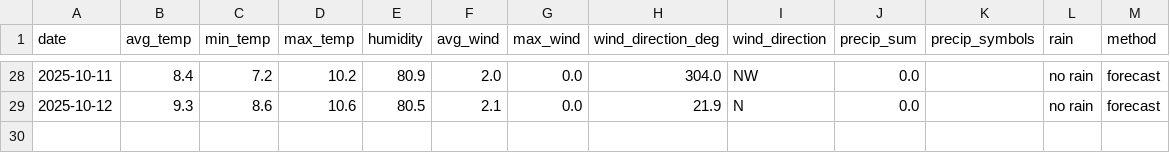
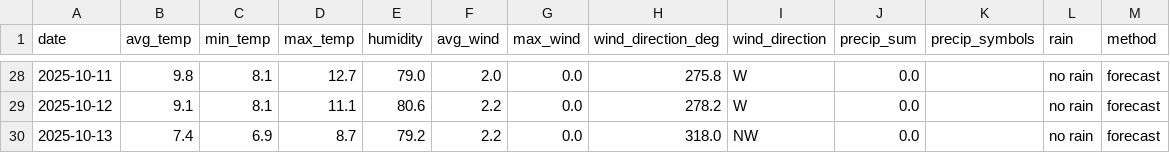
Before and after one commit to OlegChernodon/oc_public_reporitory, a CSV file: weather_daily.csv, drawn as a sheet; only a part is shown, gaps mark what is left out; the diff covers the shown part only.

```diff
--- a/weather_daily.csv
+++ b/weather_daily.csv
@@ -28,2 +28,3 @@ date,avg_temp,min_temp,max_temp,humidity,avg_wind,max_wind,wind_direction_deg,wi
-2025-10-11,8.4,7.2,10.2,80.9,2.0,0.0,304.0,NW,0.0,,no rain,forecast
-2025-10-12,9.3,8.6,10.6,80.5,2.1,0.0,21.9,N,0.0,,no rain,forecast
+2025-10-11,9.8,8.1,12.7,79.0,2.0,0.0,275.8,W,0.0,,no rain,forecast
+2025-10-12,9.1,8.1,11.1,80.6,2.2,0.0,278.2,W,0.0,,no rain,forecast
+2025-10-13,7.4,6.9,8.7,79.2,2.2,0.0,318.0,NW,0.0,,no rain,forecast
```
Also changed, not shown: 32 edited cells elsewhere in this file.
